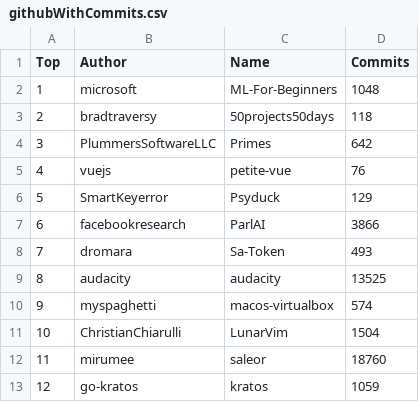
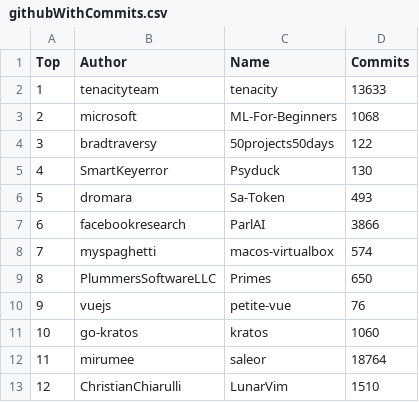
Before and after one commit to afdezfraga/afdezfraga.github.io, a CSV file: githubWithCommits.csv, drawn as a sheet; only a part is shown; the diff covers the shown part only.

```diff
--- a/githubWithCommits.csv
+++ b/githubWithCommits.csv
@@ -1,13 +1,13 @@
 Top,Author,Name,Commits
-1,microsoft,ML-For-Beginners,1048
-2,bradtraversy,50projects50days,118
-3,PlummersSoftwareLLC,Primes,642
-4,vuejs,petite-vue,76
-5,SmartKeyerror,Psyduck,129
+1,tenacityteam,tenacity,13633
+2,microsoft,ML-For-Beginners,1068
+3,bradtraversy,50projects50days,122
+4,SmartKeyerror,Psyduck,130
+5,dromara,Sa-Token,493
 6,facebookresearch,ParlAI,3866
-7,dromara,Sa-Token,493
-8,audacity,audacity,13525
-9,myspaghetti,macos-virtualbox,574
-10,ChristianChiarulli,LunarVim,1504
-11,mirumee,saleor,18760
-12,go-kratos,kratos,1059
+7,myspaghetti,macos-virtualbox,574
+8,PlummersSoftwareLLC,Primes,650
+9,vuejs,petite-vue,76
+10,go-kratos,kratos,1060
+11,mirumee,saleor,18764
+12,ChristianChiarulli,LunarVim,1510
```
Also changed, not shown: 31 edited cells elsewhere in this file, 1 other file.
